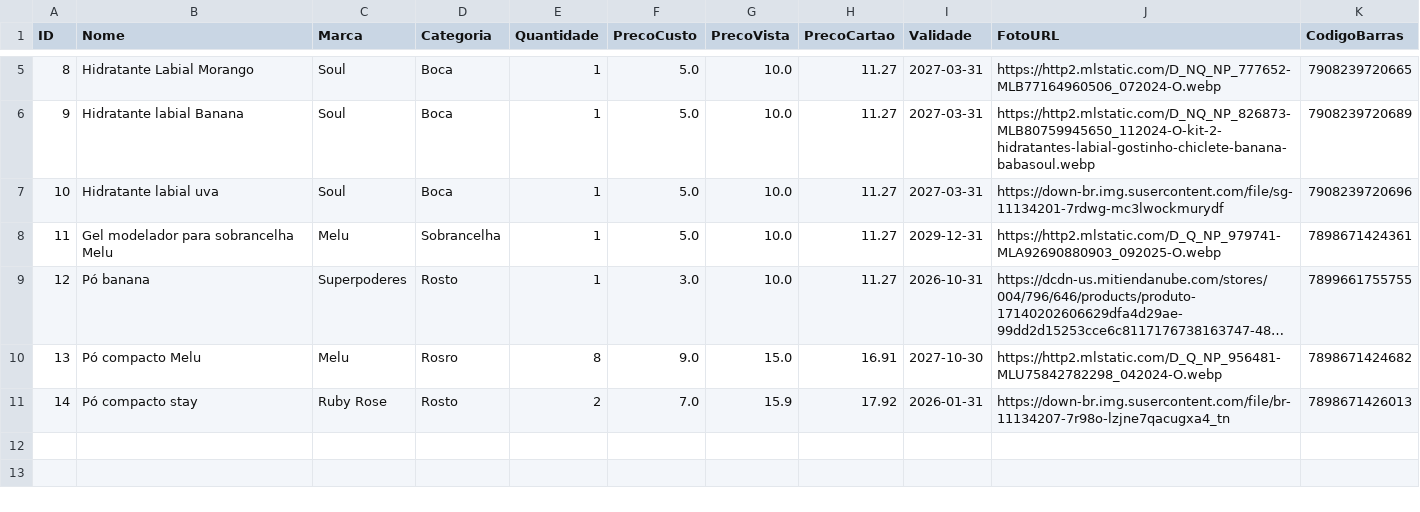
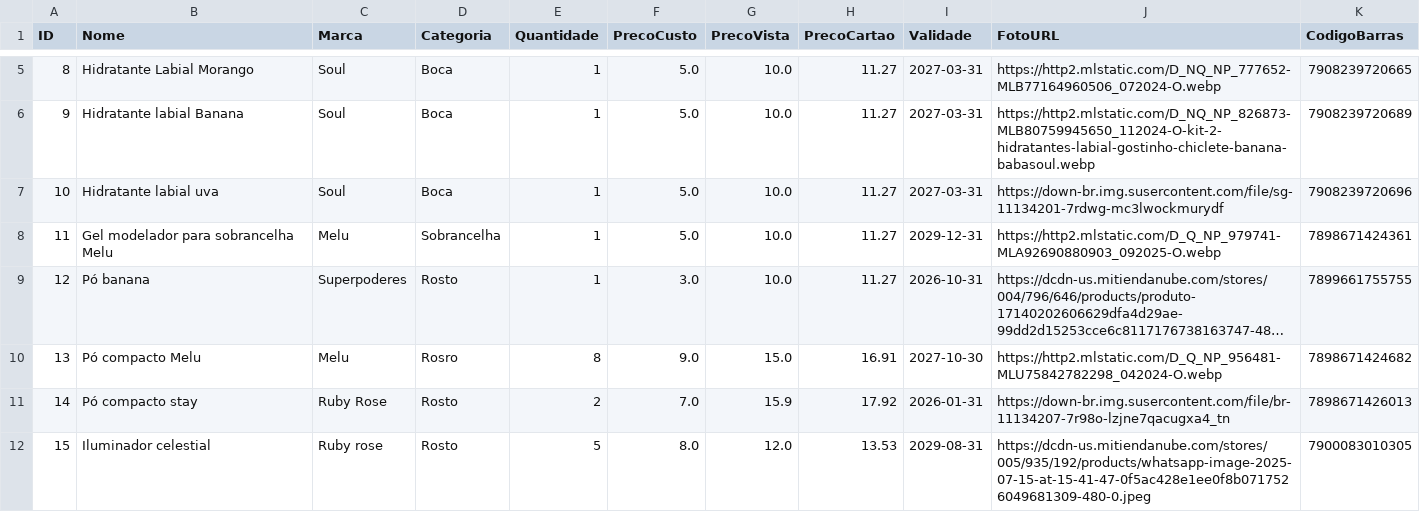
Before and after one commit to ribeiromendes5014-design/minha-loja, a CSV file: produtos.csv, drawn as a sheet; only a part is shown, gaps mark what is left out; long unchanged cells end in …; the diff names each change by its address in the sheet, - before the commit and + after, or states it on an @@ line.

Commit message:
Novo produto cadastrado

```diff
--- a/produtos.csv
+++ b/produtos.csv
+row 12: 15 | Iluminador celestial | Ruby rose | Rosto | 5 | 8.0 | 12.0 | 13.53 | 2029-08-31 | https://dcdn-us.mitiendanube.com/stores/005/935/192/products/whatsapp-image-2025-07-15-at-15-41-47-0f5ac428e1ee0f8b0717526049681309-480-0.jpeg | 7900083010305
```
